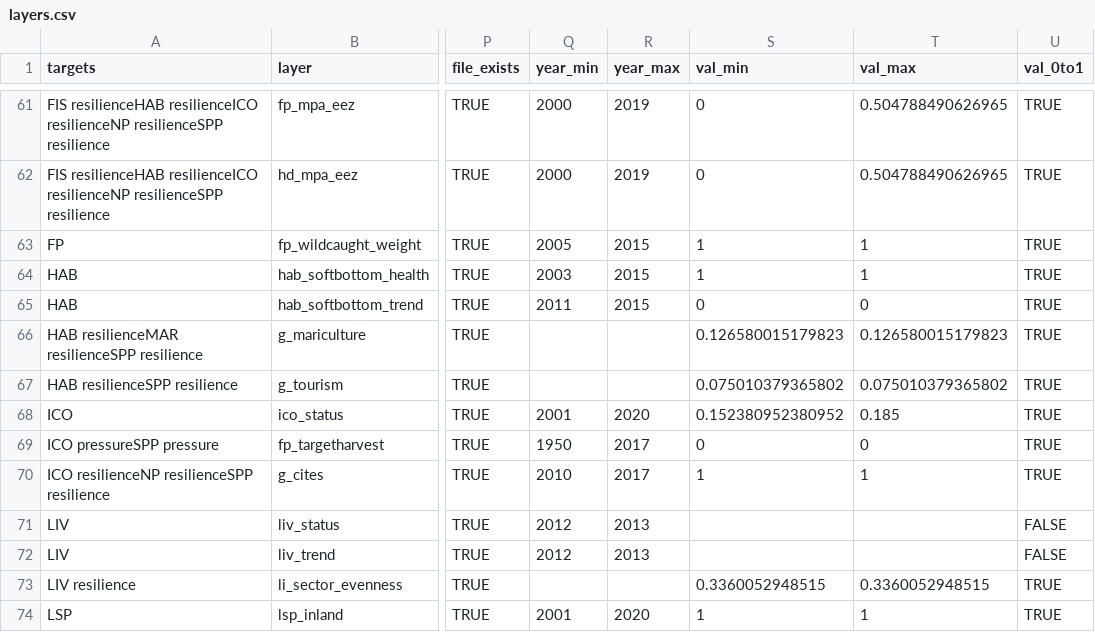
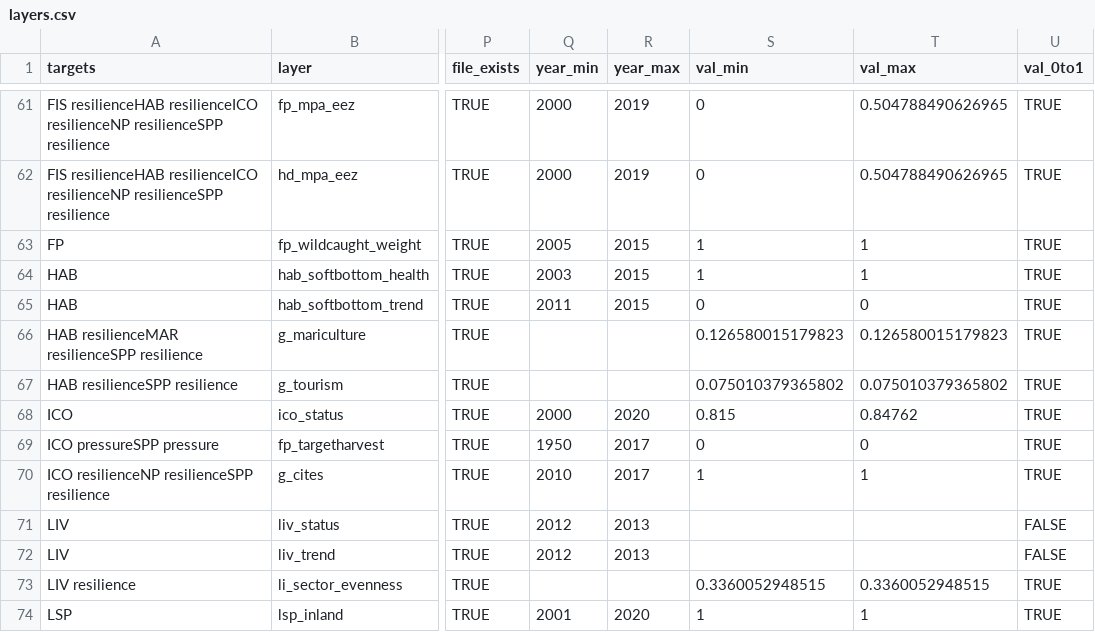
Before and after one commit to OHI-4site/pal-scores, a CSV file: region/layers.csv, drawn as a sheet; only a part is shown, gaps mark what is left out; the diff names each change by its address in the sheet, - before the commit and + after, or states it on an @@ line.

```diff
--- a/region/layers.csv
+++ b/region/layers.csv
-Q68 (year_min): 2001
+Q68 (year_min): 2000
-S68 (val_min): 0.152380952380952
+S68 (val_min): 0.815
-T68 (val_max): 0.185
+T68 (val_max): 0.84762
```
Also changed, not shown: region/scores.csv.
